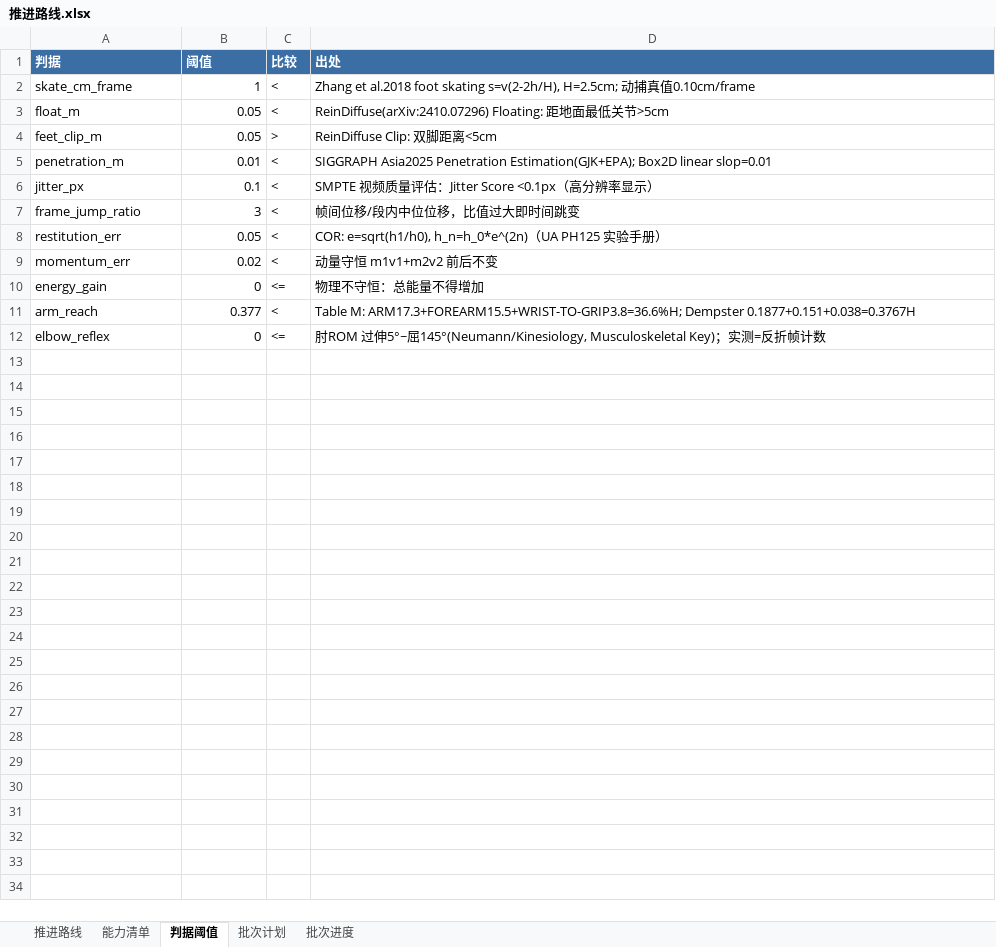
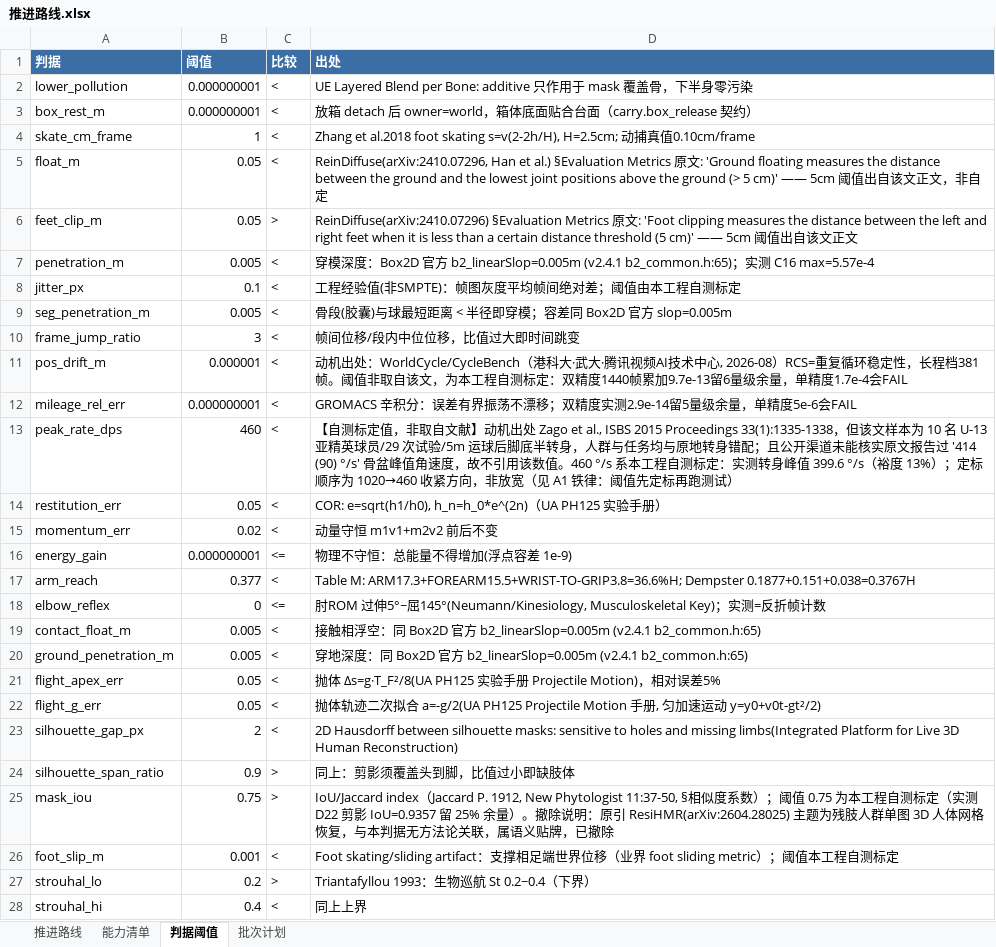
Before and after one commit to 17838629573/-my-ai-project-, an Excel workbook: 视频工作流/_proc/推进路线.xlsx, sheet 判据阈值, drawn as a sheet; only a part is shown; values as stored, in another font and other column widths than the file's, no borders; addresses are those after the commit; the diff covers the shown part only; the diff names each change by its address in the sheet, - before the commit and + after, or states it on an @@ line.

```diff
--- a/视频工作流/_proc/推进路线.xlsx (sheet 判据阈值)
+++ b/视频工作流/_proc/推进路线.xlsx (sheet 判据阈值)
-sheet tab: 批次进度
+row 2: lower_pollution | 0.000000001 | < | UE Layered Blend per Bone: additive 只作用于 mask 覆盖骨，下半身零污染
+row 3: box_rest_m | 0.000000001 | < | 放箱 detach 后 owner=world，箱体底面贴合台面（carry.box_release 契约）
-D5 (出处): ReinDiffuse(arXiv:2410.07296) Floating: 距地面最低关节>5cm
+D5 (出处): ReinDiffuse(arXiv:2410.07296, Han et al.) §Evaluation Metrics 原文: 'Ground floating measures the distance between the ground and the lowest joint positions above the ground (> 5 cm)' —— 5cm 阈值出自该文正文，非自定
-D6 (出处): ReinDiffuse Clip: 双脚距离<5cm
+D6 (出处): ReinDiffuse(arXiv:2410.07296) §Evaluation Metrics 原文: 'Foot clipping measures the distance between the left and right feet when it is less than a certain distance threshold (5 cm)' —— 5cm 阈值出自该文正文
-B7 (阈值): 0.01
+B7 (阈值): 0.005
-D7 (出处): SIGGRAPH Asia2025 Penetration Estimation(GJK+EPA); Box2D linear slop=0.01
+D7 (出处): 穿模深度：Box2D 官方 b2_linearSlop=0.005m (v2.4.1 b2_common.h:65)；实测 C16 max=5.57e-4
-D8 (出处): SMPTE 视频质量评估：Jitter Score <0.1px（高分辨率显示）
+D8 (出处): 工程经验值(非SMPTE)：帧图灰度平均帧间绝对差；阈值由本工程自测标定
+row 9: seg_penetration_m | 0.005 | < | 骨段(胶囊)与球最短距离 < 半径即穿模；容差同 Box2D 官方 slop=0.005m
+row 11: pos_drift_m | 0.000001 | < | 动机出处：WorldCycle/CycleBench（港科大·武大·腾讯视频AI技术中心, 2026-08）RCS=重复循环稳定性，长程档381帧。阈值非取自该文，为本工程自测标定：双精度1440帧累加9.7e-13留6量级余量，单精度1.7e-4会FAIL
+row 12: mileage_rel_err | 0.000000001 | < | GROMACS 辛积分：误差有界振荡不漂移；双精度实测2.9e-14留5量级余量，单精度5e-6会FAIL
+row 13: peak_rate_dps | 460 | < | 【自测标定值，非取自文献】动机出处 Zago et al., ISBS 2015 Proceedings 33(1):1335-1338，但该文样本为 10 名 U-13 亚精英球员/29 次试验/5m 运球后脚底半转身，人群与任务均与原地转身错配；且公开渠道未能核实原文报告过 '414 (90) °/s' 骨盆峰值角速度，故不引用该数值。460 °/s 系本工程自测标定：实测转身峰值 399.6 °/s（裕度 13%）；定标顺序为 1020→460 收紧方向，非放宽（见 A1 铁律：阈值先定标再跑测试）
-B16 (阈值): 0
+B16 (阈值): 0.000000001
-D16 (出处): 物理不守恒：总能量不得增加
+D16 (出处): 物理不守恒：总能量不得增加(浮点容差 1e-9)
+row 19: contact_float_m | 0.005 | < | 接触相浮空：同 Box2D 官方 b2_linearSlop=0.005m (v2.4.1 b2_common.h:65)
+row 20: ground_penetration_m | 0.005 | < | 穿地深度：同 Box2D 官方 b2_linearSlop=0.005m (v2.4.1 b2_common.h:65)
+row 21: flight_apex_err | 0.05 | < | 抛体 Δs=g·T_F²/8(UA PH125 实验手册 Projectile Motion)，相对误差5%
+row 22: flight_g_err | 0.05 | < | 抛体轨迹二次拟合 a=-g/2(UA PH125 Projectile Motion 手册, 匀加速运动 y=y0+v0t-gt²/2)
+row 23: silhouette_gap_px | 2 | < | 2D Hausdorff between silhouette masks: sensitive to holes and missing limbs(Integrated Platform for Live 3D Human Reconstruction)
+row 24: silhouette_span_ratio | 0.9 | > | 同上：剪影须覆盖头到脚，比值过小即缺肢体
+row 25: mask_iou | 0.75 | > | IoU/Jaccard index（Jaccard P. 1912, New Phytologist 11:37-50, §相似度系数）；阈值 0.75 为本工程自测标定（实测 D22 剪影 IoU=0.9357 留 25% 余量）。撤除说明：原引 ResiHMR(arXiv:2604.28025) 主题为残肢人群单图 3D 人体网格恢复，与本判据无方法论关联，属语义贴牌，已撤除
+row 26: foot_slip_m | 0.001 | < | Foot skating/sliding artifact：支撑相足端世界位移（业界 foot sliding metric）；阈值本工程自测标定
+row 27: strouhal_lo | 0.2 | > | Triantafyllou 1993：生物巡航 St 0.2~0.4（下界）
+row 28: strouhal_hi | 0.4 | < | 同上上界
```
Also changed, not shown: 29 added rows elsewhere in this sheet, sheet 推进路线, sheet 能力清单, 视频工作流/_proc/缺口工作表.xlsx, 25 other files.
